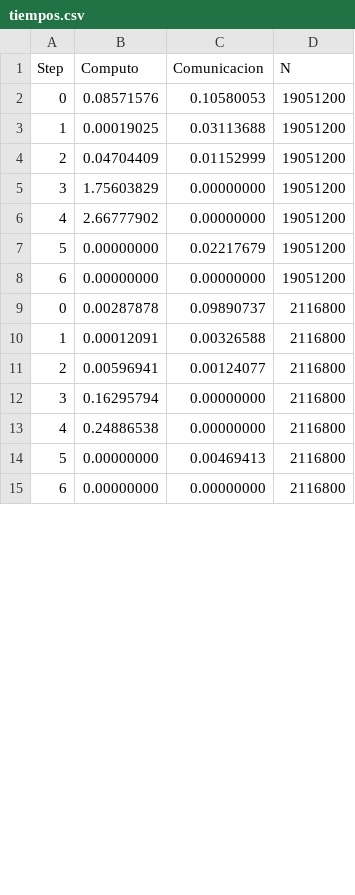
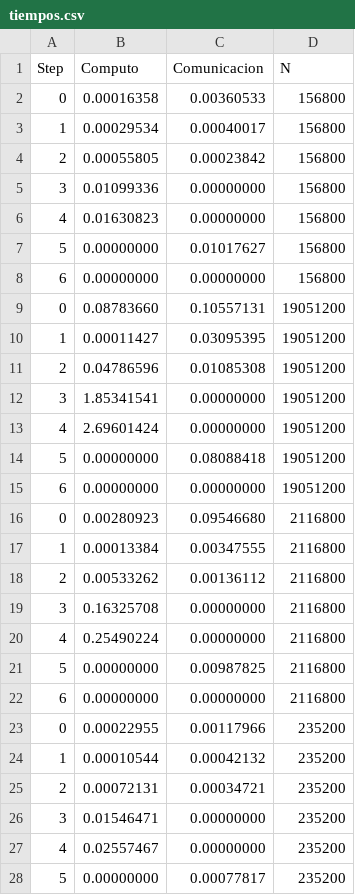
Before and after one commit to marcelino123455/ProyectoParalela, a CSV file: tiempos/v1/16/tiempos.csv, drawn as a sheet; only a part is shown; the diff covers the shown part only.

```diff
--- a/tiempos/v1/16/tiempos.csv
+++ b/tiempos/v1/16/tiempos.csv
@@ -1,15 +1,28 @@
 Step,Computo,Comunicacion,N
-0,0.08571576,0.10580053,19051200
-1,0.00019025,0.03113688,19051200
-2,0.04704409,0.01152999,19051200
-3,1.75603829,0.00000000,19051200
-4,2.66777902,0.00000000,19051200
-5,0.00000000,0.02217679,19051200
+0,0.00016358,0.00360533,156800
+1,0.00029534,0.00040017,156800
+2,0.00055805,0.00023842,156800
+3,0.01099336,0.00000000,156800
+4,0.01630823,0.00000000,156800
+5,0.00000000,0.01017627,156800
+6,0.00000000,0.00000000,156800
+0,0.08783660,0.10557131,19051200
+1,0.00011427,0.03095395,19051200
+2,0.04786596,0.01085308,19051200
+3,1.85341541,0.00000000,19051200
+4,2.69601424,0.00000000,19051200
+5,0.00000000,0.08088418,19051200
 6,0.00000000,0.00000000,19051200
-0,0.00287878,0.09890737,2116800
-1,0.00012091,0.00326588,2116800
-2,0.00596941,0.00124077,2116800
-3,0.16295794,0.00000000,2116800
-4,0.24886538,0.00000000,2116800
-5,0.00000000,0.00469413,2116800
+0,0.00280923,0.09546680,2116800
+1,0.00013384,0.00347555,2116800
+2,0.00533262,0.00136112,2116800
+3,0.16325708,0.00000000,2116800
+4,0.25490224,0.00000000,2116800
+5,0.00000000,0.00987825,2116800
 6,0.00000000,0.00000000,2116800
+0,0.00022955,0.00117966,235200
+1,0.00010544,0.00042132,235200
+2,0.00072131,0.00034721,235200
+3,0.01546471,0.00000000,235200
+4,0.02557467,0.00000000,235200
+5,0.00000000,0.00077817,235200
```
Also changed, not shown: 15 added rows and 18 edited cells elsewhere in this file, tiempos/v1/1/tiempos.csv, tiempos/v1/100/tiempos.csv, 15 other files.
